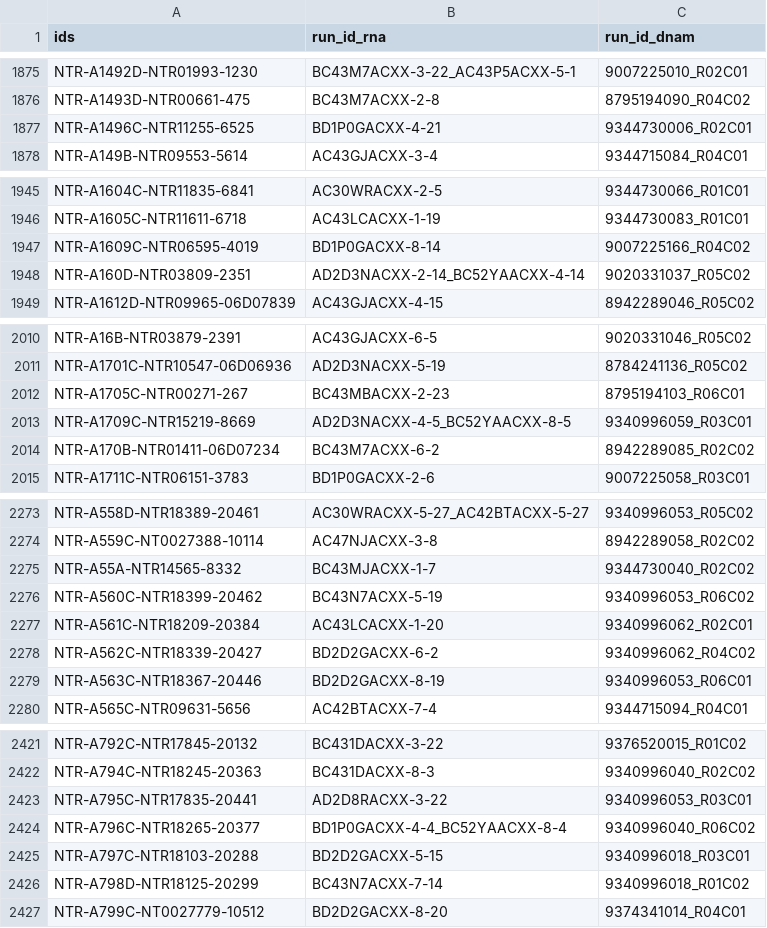
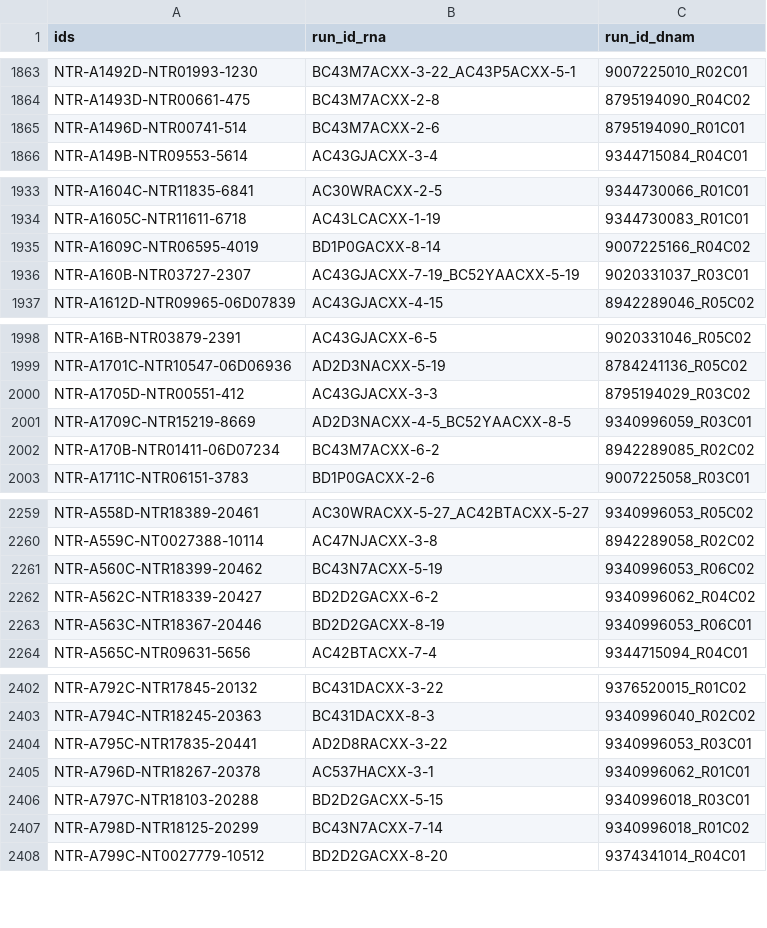
Before and after one commit to bbmri-nl/BBMRIomics, a CSV file: BBMRIomics/data/freeze2_overlap_identifiers.csv, drawn as a sheet; only a part is shown, gaps mark what is left out; the diff covers the shown part only.

```diff
--- a/BBMRIomics/data/freeze2_overlap_identifiers.csv
+++ b/BBMRIomics/data/freeze2_overlap_identifiers.csv
@@ -1876,3 +1864,3 @@ NTR-A1492D-NTR01993-1230,BC43M7ACXX-3-22_AC43P5ACXX-5-1,9007225010_R02C01
 NTR-A1493D-NTR00661-475,BC43M7ACXX-2-8,8795194090_R04C02
-NTR-A1496C-NTR11255-6525,BD1P0GACXX-4-21,9344730006_R02C01
+NTR-A1496D-NTR00741-514,BC43M7ACXX-2-6,8795194090_R01C01
 NTR-A149B-NTR09553-5614,AC43GJACXX-3-4,9344715084_R04C01
@@ -1947,3 +1935,3 @@ NTR-A1605C-NTR11611-6718,AC43LCACXX-1-19,9344730083_R01C01
 NTR-A1609C-NTR06595-4019,BD1P0GACXX-8-14,9007225166_R04C02
-NTR-A160D-NTR03809-2351,AD2D3NACXX-2-14_BC52YAACXX-4-14,9020331037_R05C02
+NTR-A160B-NTR03727-2307,AC43GJACXX-7-19_BC52YAACXX-5-19,9020331037_R03C01
 NTR-A1612D-NTR09965-06D07839,AC43GJACXX-4-15,8942289046_R05C02
@@ -2011,3 +1999,3 @@ NTR-A16B-NTR03879-2391,AC43GJACXX-6-5,9020331046_R05C02
 NTR-A1701C-NTR10547-06D06936,AD2D3NACXX-5-19,8784241136_R05C02
-NTR-A1705C-NTR00271-267,BC43MBACXX-2-23,8795194103_R06C01
+NTR-A1705D-NTR00551-412,AC43GJACXX-3-3,8795194029_R03C02
 NTR-A1709C-NTR15219-8669,AD2D3NACXX-4-5_BC52YAACXX-8-5,9340996059_R03C01
@@ -2274,5 +2260,3 @@ NTR-A558D-NTR18389-20461,AC30WRACXX-5-27_AC42BTACXX-5-27,9340996053_R05C02
 NTR-A559C-NT0027388-10114,AC47NJACXX-3-8,8942289058_R02C02
-NTR-A55A-NTR14565-8332,BC43MJACXX-1-7,9344730040_R02C02
 NTR-A560C-NTR18399-20462,BC43N7ACXX-5-19,9340996053_R06C02
-NTR-A561C-NTR18209-20384,AC43LCACXX-1-20,9340996062_R02C01
 NTR-A562C-NTR18339-20427,BD2D2GACXX-6-2,9340996062_R04C02
@@ -2423,3 +2404,3 @@ NTR-A794C-NTR18245-20363,BC431DACXX-8-3,9340996040_R02C02
 NTR-A795C-NTR17835-20441,AD2D8RACXX-3-22,9340996053_R03C01
-NTR-A796C-NTR18265-20377,BD1P0GACXX-4-4_BC52YAACXX-8-4,9340996040_R06C02
+NTR-A796D-NTR18267-20378,AC537HACXX-3-1,9340996062_R01C01
 NTR-A797C-NTR18103-20288,BD2D2GACXX-5-15,9340996018_R03C01
```
Also changed, not shown: 4 added rows, 32 removed rows and 34 edited cells elsewhere in this file, BBMRIomics/data/freeze2_dnam_identifiers.csv, BBMRIomics/data/freeze2_rna_identifiers.csv, 3 other files.
